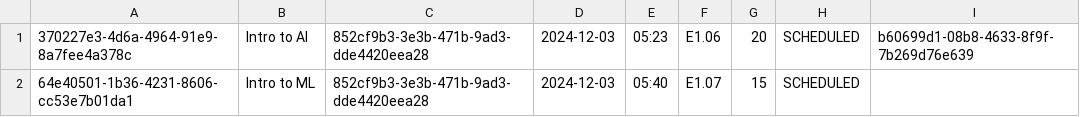
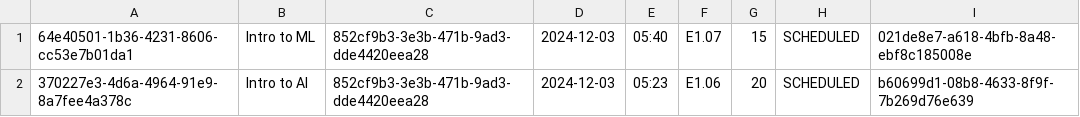
Before and after one commit to yousef-moustafa/ConferenceManagementSystem, a CSV file: sessions.csv, drawn as a sheet; removed rows and columns are numbered as before the commit, all else as after; the diff names each change by its address in the sheet, - before the commit and + after, or states it on an @@ line.

```diff
--- a/sessions.csv
+++ b/sessions.csv
+row 1: 64e40501-1b36-4231-8606-cc53e7b01da1 | Intro to ML | 852cf9b3-3e3b-471b-9ad3-dde4420eea28 | 2024-12-03 | 05:40 | E1.07 | 15 | SCHEDULED | 021de8e7-a618-4bfb-8a48-ebf8c185008e
-row 2: 64e40501-1b36-4231-8606-cc53e7b01da1 | Intro to ML | 852cf9b3-3e3b-471b-9ad3-dde4420eea28 | 2024-12-03 | 05:40 | E1.07 | 15 | SCHEDULED
```
Also changed, not shown: 10 other files.
